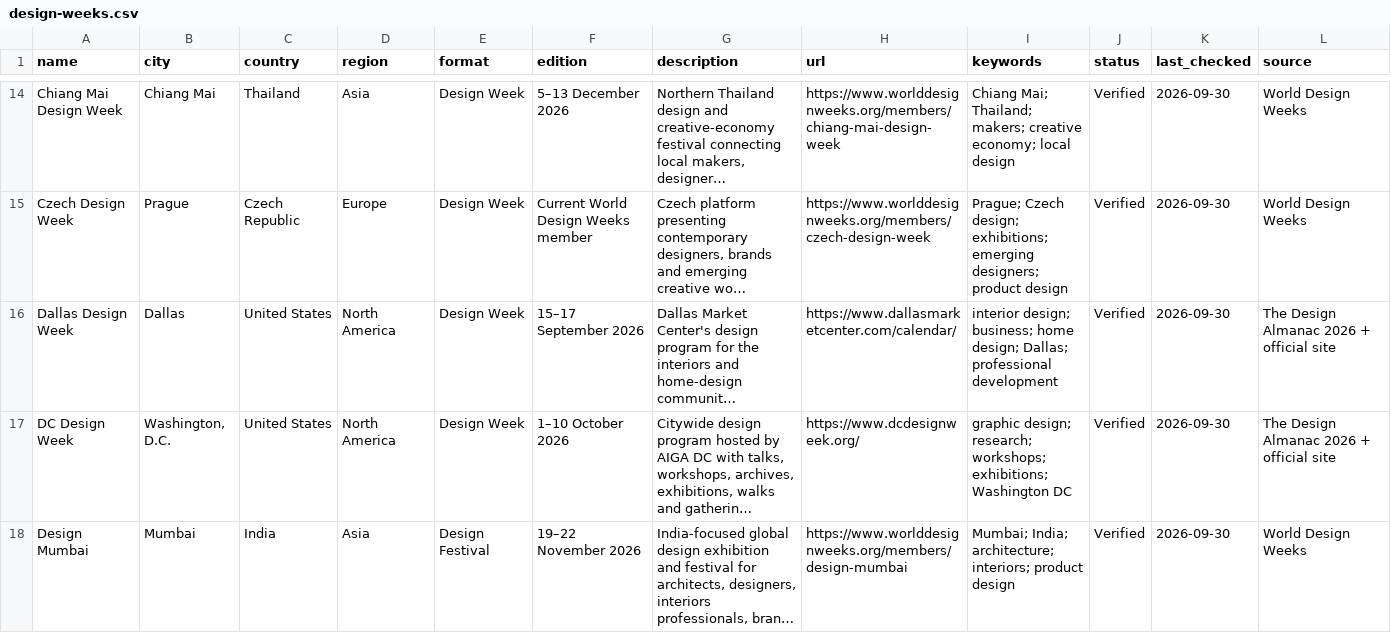
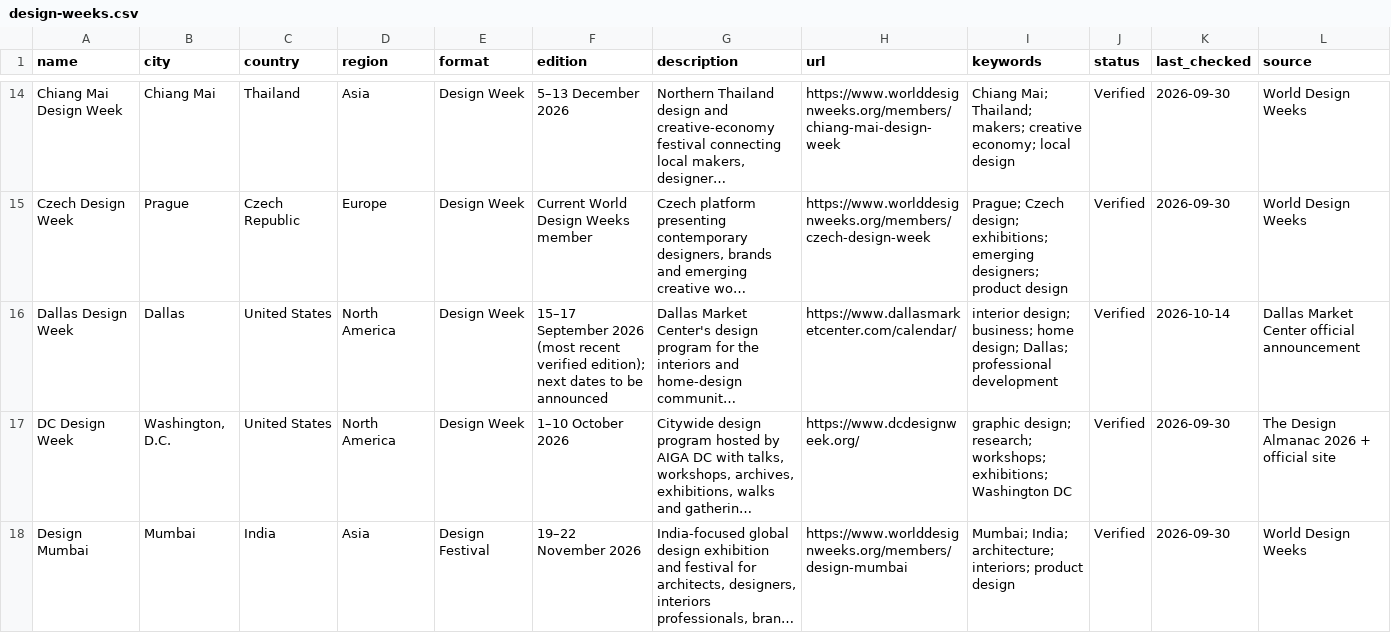
Before and after one commit to brandiejanow/design-reservoir, a CSV file: data/design-weeks.csv, drawn as a sheet; only a part is shown, gaps mark what is left out; long unchanged cells end in …; the diff covers the shown part only; the diff names each change by its address in the sheet, - before the commit and + after, or states it on an @@ line.

Commit message:
Clarify Knowledge of Design and list design weeks without external calendar entry

```diff
--- a/data/design-weeks.csv
+++ b/data/design-weeks.csv
-F16 (edition): …September 2026
+F16 (edition): …September 2026 (most recent verified edition); next dates to be announced
-K16 (last_checked): 2026-09-30
+K16 (last_checked): 2026-10-14
-L16 (source): The Design Almanac 2026 + official site
+L16 (source): Dallas Market Center official announcement
```
Also changed, not shown: 7 edited cells elsewhere in this file.
